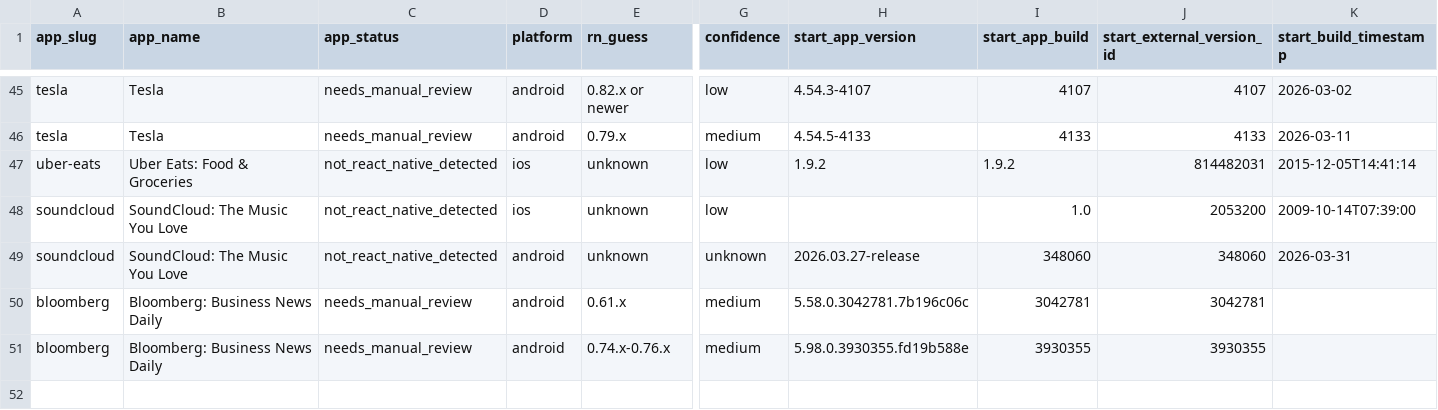
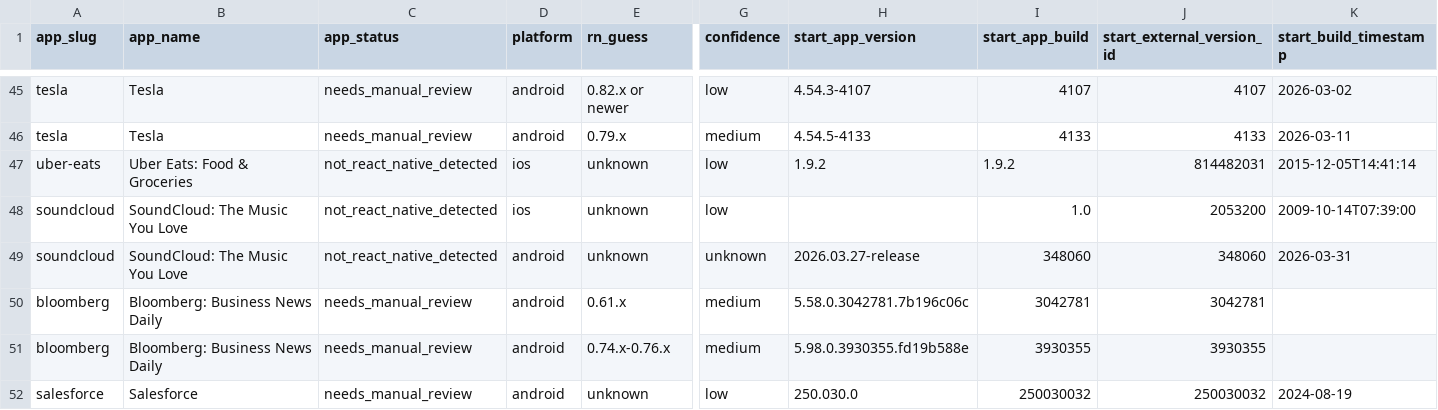
Before and after one commit to wowlocal/rn, a CSV file: reports/all-apps-rn-timeline.csv, drawn as a sheet; only a part is shown, gaps mark what is left out; rows hold the shown columns only; the diff names each change by its address in the sheet, - before the commit and + after, or states it on an @@ line.

Commit message:
Analyze Salesforce Android samples

```diff
--- a/reports/all-apps-rn-timeline.csv
+++ b/reports/all-apps-rn-timeline.csv
+row 52: salesforce | Salesforce | needs_manual_review | android | unknown | low | 250.030.0 | 250030032 | 250030032 | 2024-08-19
```
Also changed, not shown: 13 other files.
